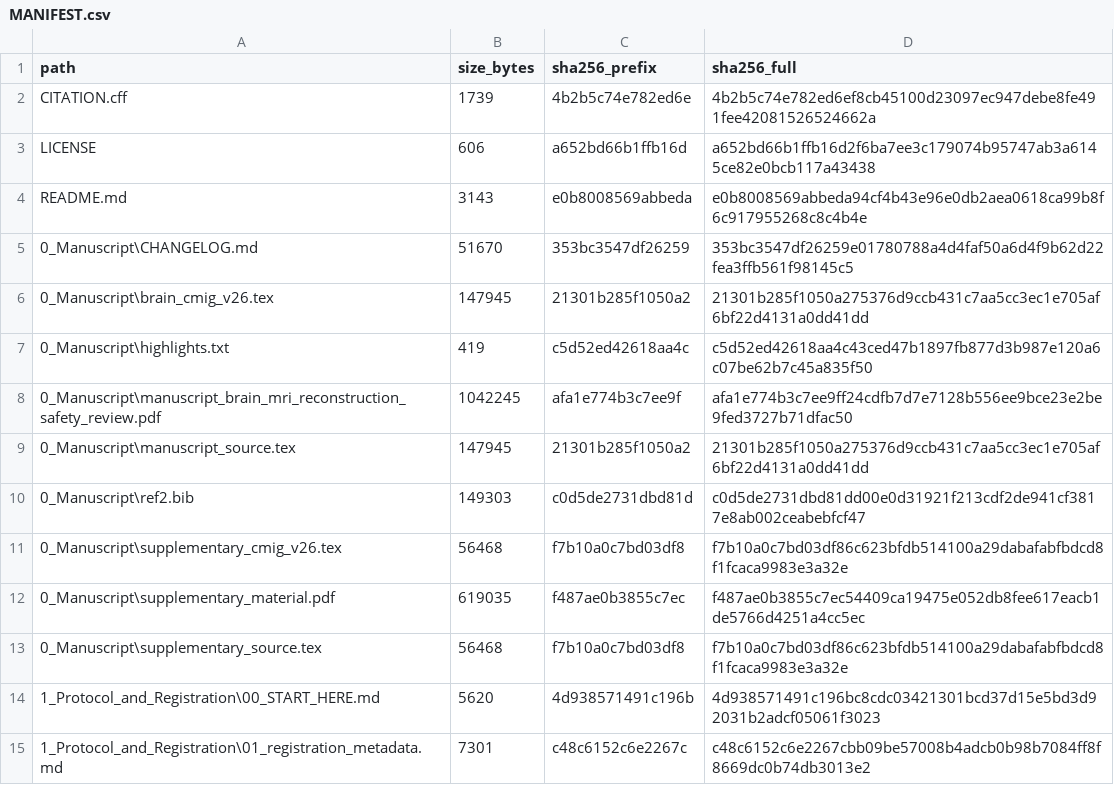
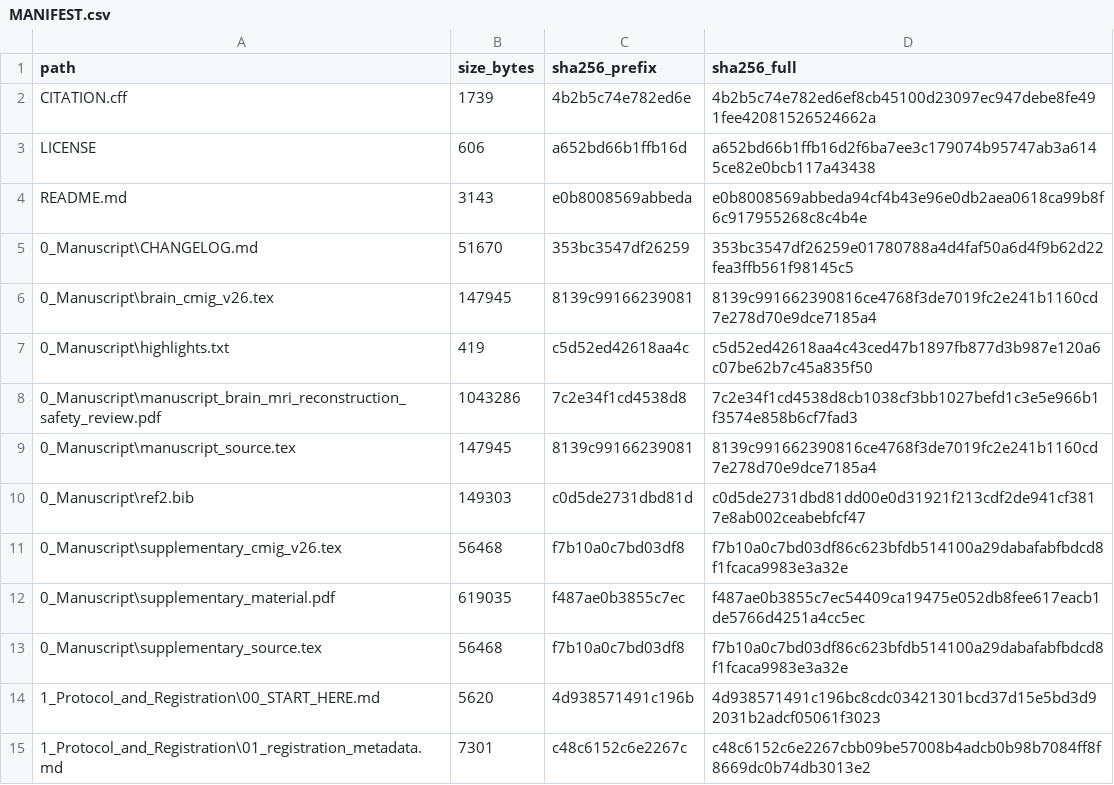
Before and after one commit to dmai287/brain-mri-recon-safety-slr, a CSV file: MANIFEST.csv, drawn as a sheet; only a part is shown.

```diff
--- a/MANIFEST.csv
+++ b/MANIFEST.csv
@@ -5,6 +5,6 @@ README.md,3143,e0b8008569abbeda,e0b8008569abbeda94cf4b43e96e0db2aea0618ca99b8f6c
 0_Manuscript\CHANGELOG.md,51670,353bc3547df26259,353bc3547df26259e01780788a4d4faf50a6d4f9b62d22fea3ffb561f98145c5
-0_Manuscript\brain_cmig_v26.tex,147945,21301b285f1050a2,21301b285f1050a275376d9ccb431c7aa5cc3ec1e705af6bf22d4131a0dd41dd
+0_Manuscript\brain_cmig_v26.tex,147945,8139c99166239081,8139c991662390816ce4768f3de7019fc2e241b1160cd7e278d70e9dce7185a4
 0_Manuscript\highlights.txt,419,c5d52ed42618aa4c,c5d52ed42618aa4c43ced47b1897fb877d3b987e120a6c07be62b7c45a835f50
-0_Manuscript\manuscript_brain_mri_reconstruction_safety_review.pdf,1042245,afa1e774b3c7ee9f,afa1e774b3c7ee9ff24cdfb7d7e7128b556ee9bce23e2be9fed3727b71dfac50
-0_Manuscript\manuscript_source.tex,147945,21301b285f1050a2,21301b285f1050a275376d9ccb431c7aa5cc3ec1e705af6bf22d4131a0dd41dd
+0_Manuscript\manuscript_brain_mri_reconstruction_safety_review.pdf,1043286,7c2e34f1cd4538d8,7c2e34f1cd4538d8cb1038cf3bb1027befd1c3e5e966b1f3574e858b6cf7fad3
+0_Manuscript\manuscript_source.tex,147945,8139c99166239081,8139c991662390816ce4768f3de7019fc2e241b1160cd7e278d70e9dce7185a4
 0_Manuscript\ref2.bib,149303,c0d5de2731dbd81d,c0d5de2731dbd81dd00e0d31921f213cdf2de941cf3817e8ab002ceabebfcf47
```
Also changed, not shown: 3 other files.
